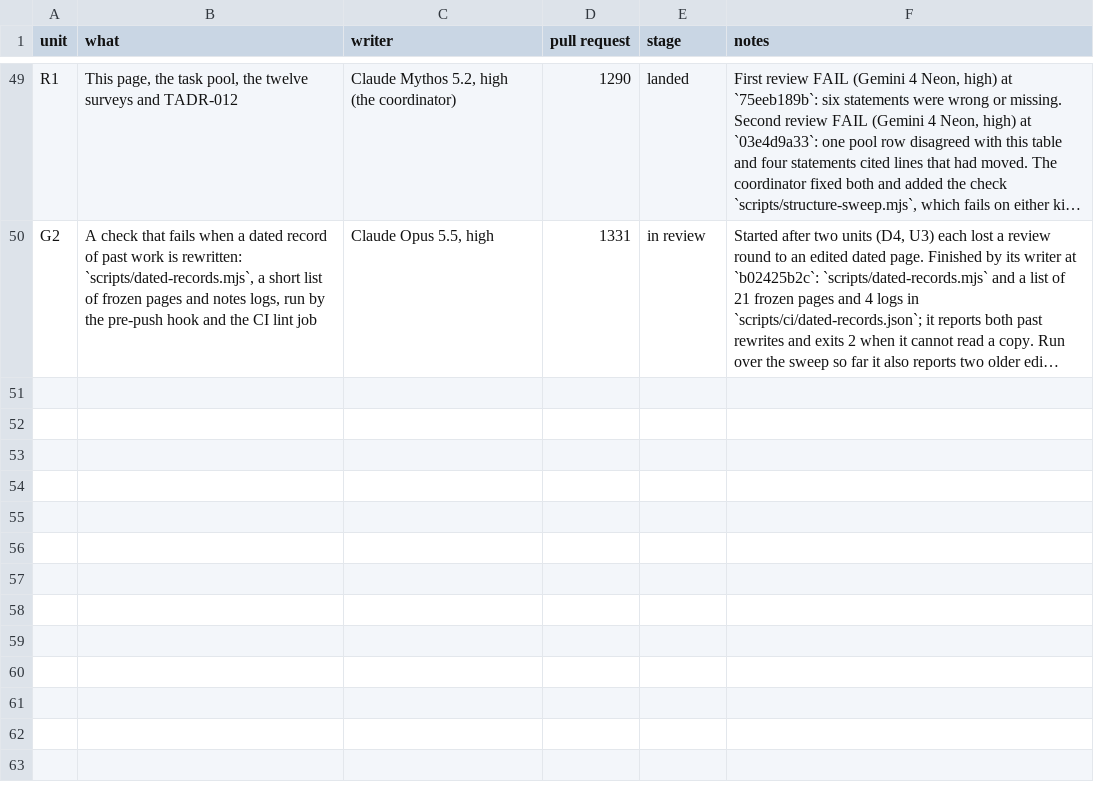
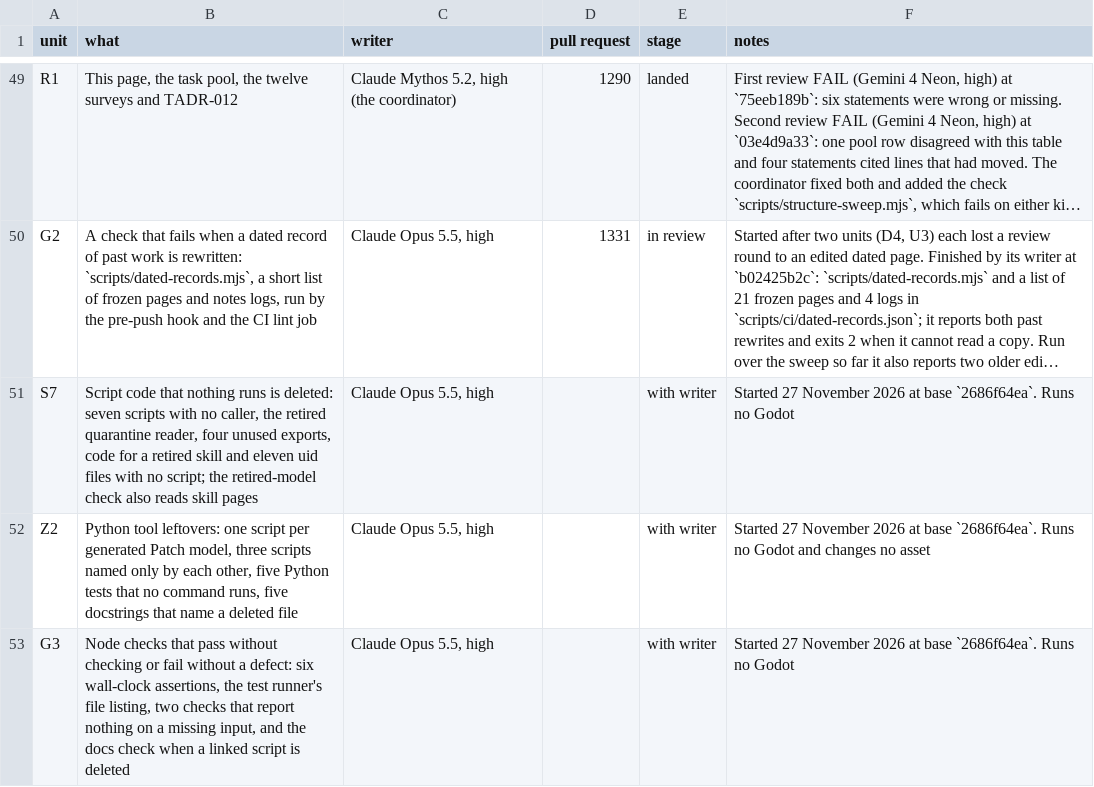
Before and after one commit to bananahana720/scrapkeep, a TSV file: project-guide/handoff/shared/structure-sweep/units.tsv, drawn as a sheet; only a part is shown, gaps mark what is left out; long unchanged cells end in …; the diff names each change by its address in the sheet, - before the commit and + after, or states it on an @@ line.

```diff
--- a/project-guide/handoff/shared/structure-sweep/units.tsv
+++ b/project-guide/handoff/shared/structure-sweep/units.tsv
+row 51: S7 | Script code that nothing runs is deleted: seven scripts with no caller, the retired quarantine reader, four unused exports, code for a retired skill and eleven uid files with no script; the retired-model check also reads skill pages | Claude Opus 5.5, high |  | with writer | Started 27 November 2026 at base `2686f64ea`. Runs no Godot
+row 52: Z2 | Python tool leftovers: one script per generated Patch model, three scripts named only by each other, five Python tests that no command runs, five docstrings that name a deleted file | Claude Opus 5.5, high |  | with writer | Started 27 November 2026 at base `2686f64ea`. Runs no Godot and changes no asset
+row 53: G3 | Node checks that pass without checking or fail without a defect: six wall-clock assertions, the test runner's file listing, two checks that report nothing on a missing input, and the docs check when a linked script is deleted | Claude Opus 5.5, high |  | with writer | Started 27 November 2026 at base `2686f64ea`. Runs no Godot
```
Also changed, not shown: project-guide/handoff/shared/structure-sweep/pool.tsv, 1 other file.
